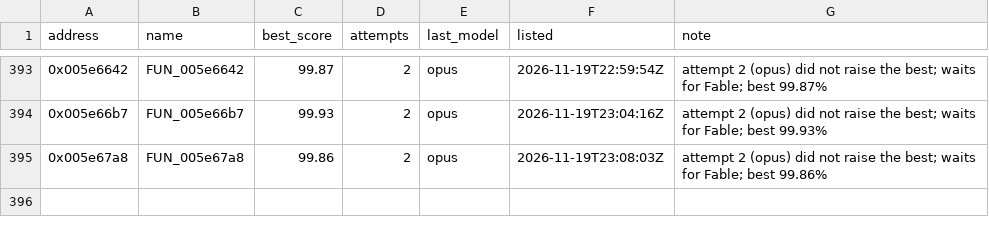
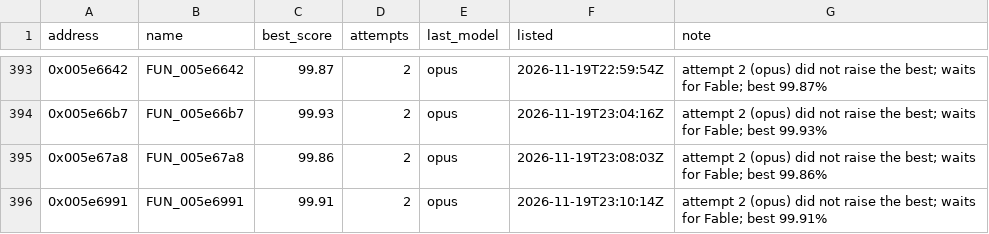
Before and after one commit to marinohardin/SFC2-decomp, a TSV file: analysis/results/revisit_functions.tsv, drawn as a sheet; only a part is shown, gaps mark what is left out.

Commit message:
chore(harness): update FUN_005e6991 (0x005e6991) on the revisit list
The stop rule ended its run short of 100%; see analysis/results/revisit_functions.tsv.

```diff
--- a/analysis/results/revisit_functions.tsv
+++ b/analysis/results/revisit_functions.tsv
@@ -395 +395,2 @@ address	name	best_score	attempts	last_model	listed	note
 0x005e67a8	FUN_005e67a8	99.86	2	opus	2026-11-19T23:08:03Z	attempt 2 (opus) did not raise the best; waits for Fable; best 99.86%
+0x005e6991	FUN_005e6991	99.91	2	opus	2026-11-19T23:10:14Z	attempt 2 (opus) did not raise the best; waits for Fable; best 99.91%
```
